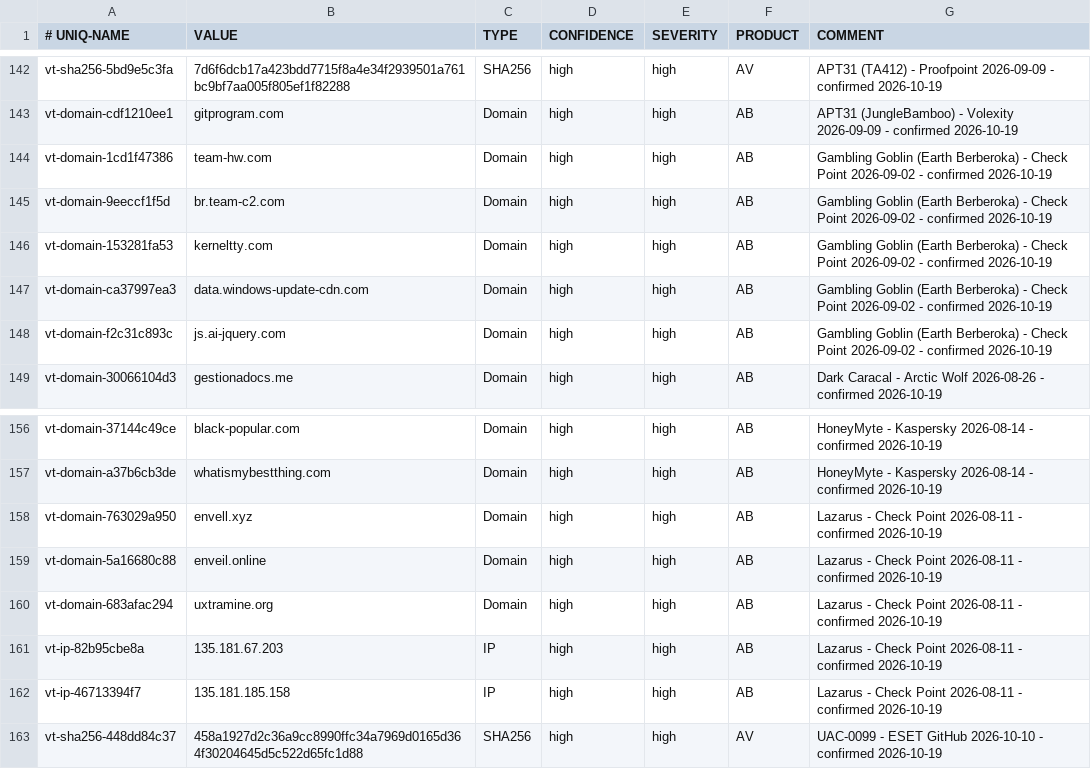
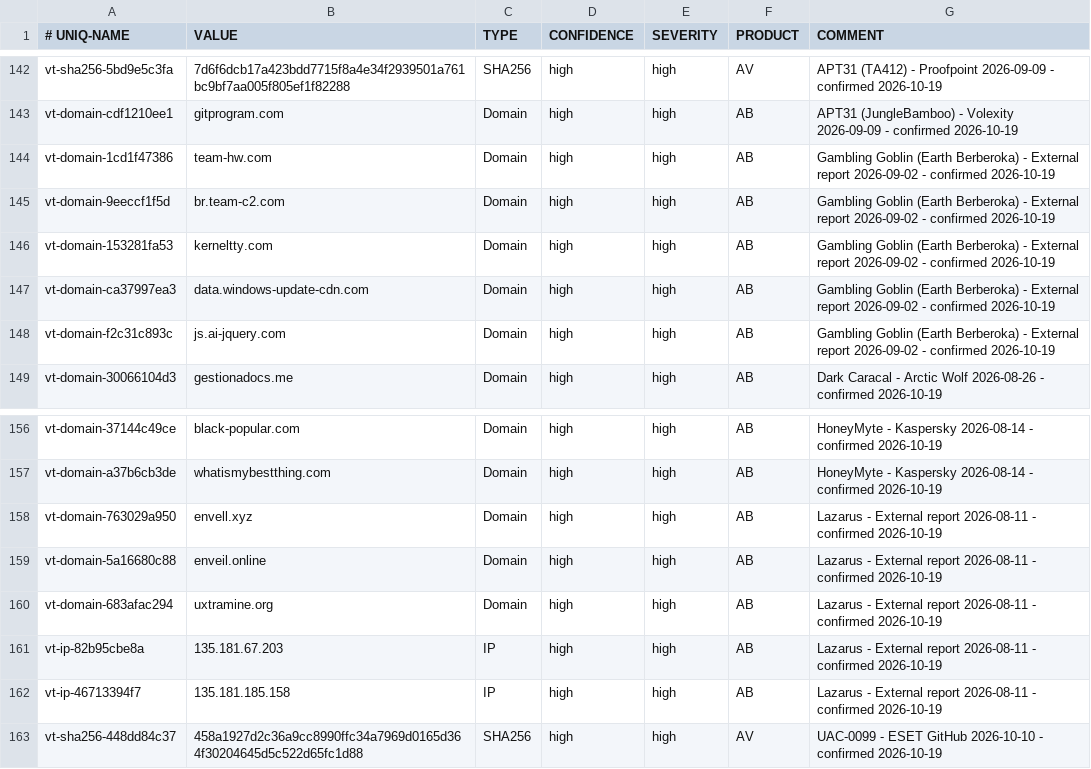
Before and after one commit to yanivil/home-threat-feed, a CSV file: spark-ioc-feed.csv, drawn as a sheet; only a part is shown, gaps mark what is left out.

```diff
--- a/spark-ioc-feed.csv
+++ b/spark-ioc-feed.csv
@@ -143,7 +143,7 @@ vt-sha256-5bd9e5c3fa,7d6f6dcb17a423bdd7715f8a4e34f2939501a761bc9bf7aa005f805ef1f
 vt-domain-cdf1210ee1,gitprogram.com,Domain,high,high,AB,APT31 (JungleBamboo) - Volexity 2026-09-09 - confirmed 2026-10-19
-vt-domain-1cd1f47386,team-hw.com,Domain,high,high,AB,Gambling Goblin (Earth Berberoka) - Check Point 2026-09-02 - confirmed 2026-10-19
-vt-domain-9eeccf1f5d,br.team-c2.com,Domain,high,high,AB,Gambling Goblin (Earth Berberoka) - Check Point 2026-09-02 - confirmed 2026-10-19
-vt-domain-153281fa53,kerneltty.com,Domain,high,high,AB,Gambling Goblin (Earth Berberoka) - Check Point 2026-09-02 - confirmed 2026-10-19
-vt-domain-ca37997ea3,data.windows-update-cdn.com,Domain,high,high,AB,Gambling Goblin (Earth Berberoka) - Check Point 2026-09-02 - confirmed 2026-10-19
-vt-domain-f2c31c893c,js.ai-jquery.com,Domain,high,high,AB,Gambling Goblin (Earth Berberoka) - Check Point 2026-09-02 - confirmed 2026-10-19
+vt-domain-1cd1f47386,team-hw.com,Domain,high,high,AB,Gambling Goblin (Earth Berberoka) - External report 2026-09-02 - confirmed 2026-10-19
+vt-domain-9eeccf1f5d,br.team-c2.com,Domain,high,high,AB,Gambling Goblin (Earth Berberoka) - External report 2026-09-02 - confirmed 2026-10-19
+vt-domain-153281fa53,kerneltty.com,Domain,high,high,AB,Gambling Goblin (Earth Berberoka) - External report 2026-09-02 - confirmed 2026-10-19
+vt-domain-ca37997ea3,data.windows-update-cdn.com,Domain,high,high,AB,Gambling Goblin (Earth Berberoka) - External report 2026-09-02 - confirmed 2026-10-19
+vt-domain-f2c31c893c,js.ai-jquery.com,Domain,high,high,AB,Gambling Goblin (Earth Berberoka) - External report 2026-09-02 - confirmed 2026-10-19
 vt-domain-30066104d3,gestionadocs.me,Domain,high,high,AB,Dark Caracal - Arctic Wolf 2026-08-26 - confirmed 2026-10-19
@@ -157,7 +157,7 @@ vt-domain-37144c49ce,black-popular.com,Domain,high,high,AB,HoneyMyte - Kaspersky
 vt-domain-a37b6cb3de,whatismybestthing.com,Domain,high,high,AB,HoneyMyte - Kaspersky 2026-08-14 - confirmed 2026-10-19
-vt-domain-763029a950,envell.xyz,Domain,high,high,AB,Lazarus - Check Point 2026-08-11 - confirmed 2026-10-19
-vt-domain-5a16680c88,enveil.online,Domain,high,high,AB,Lazarus - Check Point 2026-08-11 - confirmed 2026-10-19
-vt-domain-683afac294,uxtramine.org,Domain,high,high,AB,Lazarus - Check Point 2026-08-11 - confirmed 2026-10-19
-vt-ip-82b95cbe8a,135.181.67.203,IP,high,high,AB,Lazarus - Check Point 2026-08-11 - confirmed 2026-10-19
-vt-ip-46713394f7,135.181.185.158,IP,high,high,AB,Lazarus - Check Point 2026-08-11 - confirmed 2026-10-19
+vt-domain-763029a950,envell.xyz,Domain,high,high,AB,Lazarus - External report 2026-08-11 - confirmed 2026-10-19
+vt-domain-5a16680c88,enveil.online,Domain,high,high,AB,Lazarus - External report 2026-08-11 - confirmed 2026-10-19
+vt-domain-683afac294,uxtramine.org,Domain,high,high,AB,Lazarus - External report 2026-08-11 - confirmed 2026-10-19
+vt-ip-82b95cbe8a,135.181.67.203,IP,high,high,AB,Lazarus - External report 2026-08-11 - confirmed 2026-10-19
+vt-ip-46713394f7,135.181.185.158,IP,high,high,AB,Lazarus - External report 2026-08-11 - confirmed 2026-10-19
 vt-sha256-448dd84c37,458a1927d2c36a9cc8990ffc34a7969d0165d364f30204645d5c522d65fc1d88,SHA256,high,high,AV,UAC-0099 - ESET GitHub 2026-10-10 - confirmed 2026-10-19
```
Also changed, not shown: 2 other files.
